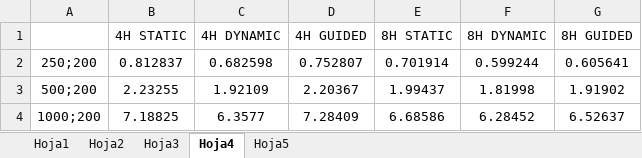
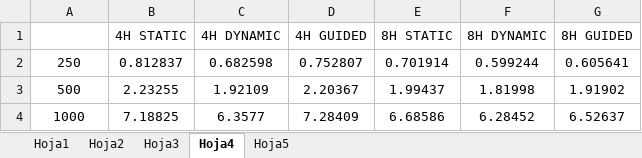
Before and after one commit to roscazo/ARQ_P1, an Excel workbook: Coso.xlsx, sheet Hoja4, drawn as a sheet; values as stored, in another font and other column widths than the file's, no borders; charts and pictures not drawn; the diff names each change by its address in the sheet, - before the commit and + after, or states it on an @@ line.

```diff
--- a/Coso.xlsx (sheet Hoja4)
+++ b/Coso.xlsx (sheet Hoja4)
-A2: 250;200
+A2: 250
-A3: 500;200
+A3: 500
-A4: 1000;200
+A4: 1000
```
Also changed, not shown: sheet Hoja3, sheet Hoja5, sheet Hoja1, sheet Hoja2, formulas that keep their value, charts or pictures, 43 other files.
